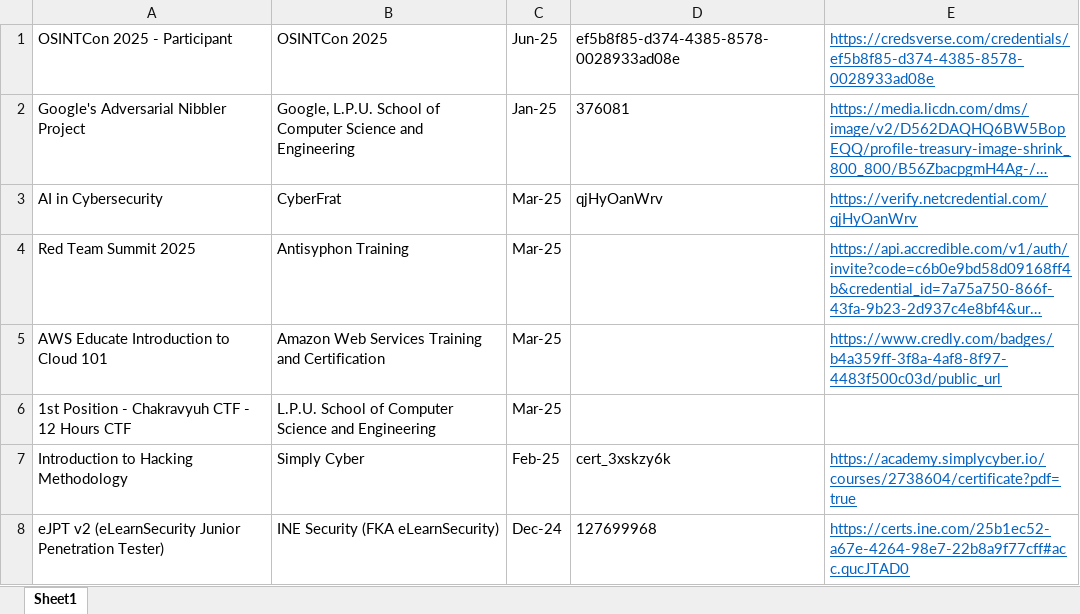
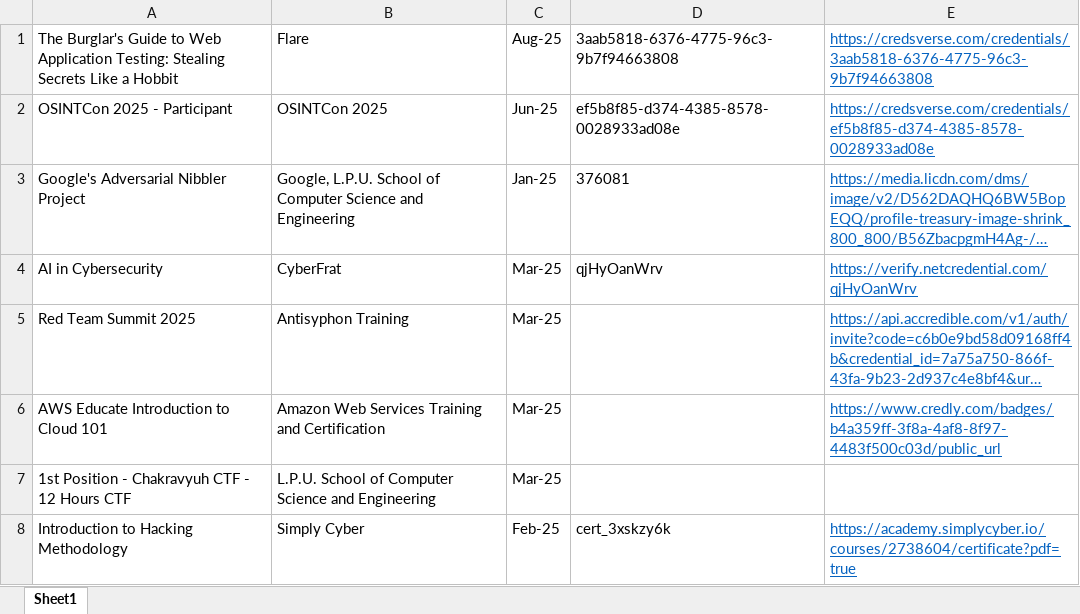
Before and after one commit to shreyas-malhotra/training_certs_record, an Excel workbook: training_certs_record.xlsx, sheet Sheet1, drawn as a sheet; only a part is shown; the shorter side is filled out with more unchanged rows; long unchanged cells end in …; values as stored, in another font and other column widths than the file's, no borders; the diff names each change by its address in the sheet, - before the commit and + after, or states it on an @@ line.

Commit message:
Added an entry for a web sec workshop conducted by Flare

```diff
--- a/training_certs_record.xlsx (sheet Sheet1)
+++ b/training_certs_record.xlsx (sheet Sheet1)
+row 1: The Burglar's Guide to Web Application Testing: Stealing Secrets Like a Hobbit | Flare | Aug-25 | 3aab5818-6376-4775-96c3-9b7f94663808 | https://credsverse.com/credentials/3aab5818-6376-4775-96c3-9b7f94663808
```
